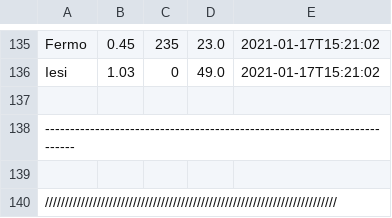
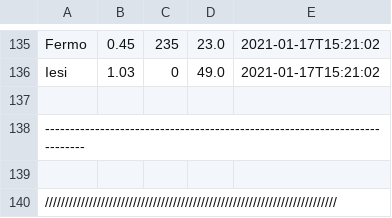
Before and after one commit to riccardomalpiedi/progetto_esame, a CSV file: WeatherApp/storico.csv, drawn as a sheet; only a part is shown, gaps mark what is left out.

```diff
--- a/WeatherApp/storico.csv
+++ b/WeatherApp/storico.csv
@@ -137,3 +137,3 @@ Iesi,1.03,0,49.0,2021-01-17T15:21:02
 
--------------------------------------------------------------------------
+---------------------------------------------------------------------------
 
```
Also changed, not shown: 1 other file.
